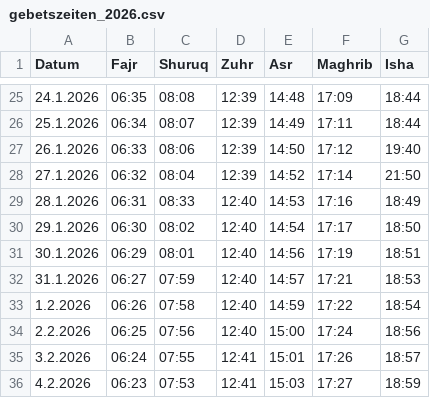
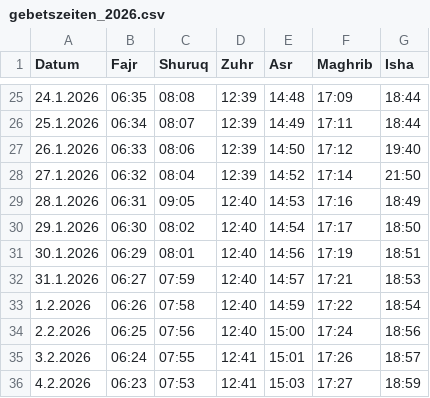
Before and after one commit to Jalal-Sarokhan/csv, a CSV file: gebetszeiten_2026.csv, drawn as a sheet; only a part is shown, gaps mark what is left out.

Commit message:
Update prayer times for January 28, 2026

```diff
--- a/gebetszeiten_2026.csv
+++ b/gebetszeiten_2026.csv
@@ -28,3 +28,3 @@ Datum;Fajr;Shuruq;Zuhr;Asr;Maghrib;Isha
 27.1.2026;06:32;08:04;12:39;14:52;17:14;21:50
-28.1.2026;06:31;08:33;12:40;14:53;17:16;18:49
+28.1.2026;06:31;09:05;12:40;14:53;17:16;18:49
 29.1.2026;06:30;08:02;12:40;14:54;17:17;18:50
```
